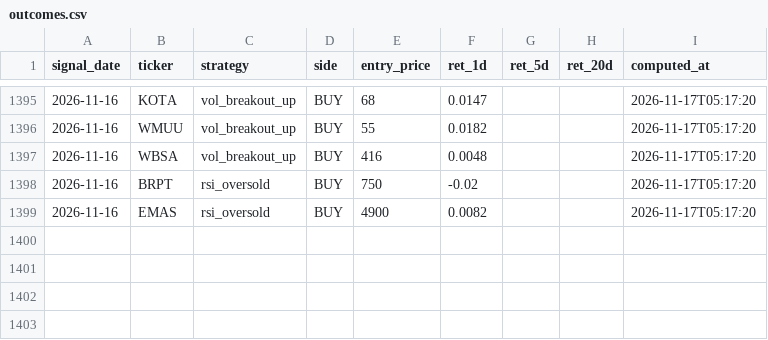
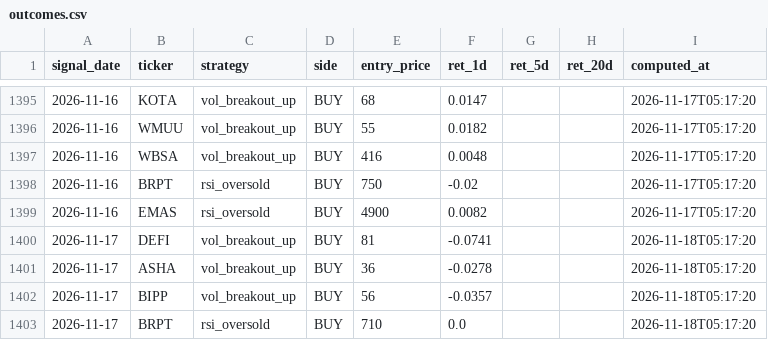
Before and after one commit to yazqe/idx-signals, a CSV file: outcomes.csv, drawn as a sheet; only a part is shown, gaps mark what is left out; the diff names each change by its address in the sheet, - before the commit and + after, or states it on an @@ line.

```diff
--- a/outcomes.csv
+++ b/outcomes.csv
+row 1400: 2026-11-17 | DEFI | vol_breakout_up | BUY | 81 | -0.0741 |  |  | 2026-11-18T05:17:20
+row 1401: 2026-11-17 | ASHA | vol_breakout_up | BUY | 36 | -0.0278 |  |  | 2026-11-18T05:17:20
+row 1402: 2026-11-17 | BIPP | vol_breakout_up | BUY | 56 | -0.0357 |  |  | 2026-11-18T05:17:20
+row 1403: 2026-11-17 | BRPT | rsi_oversold | BUY | 710 | 0.0 |  |  | 2026-11-18T05:17:20
```
Also changed, not shown: 5 other files.
